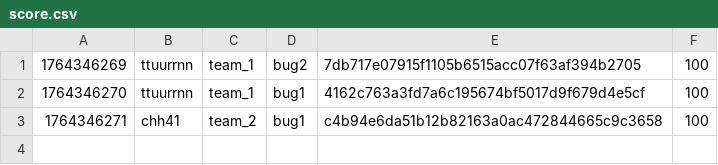
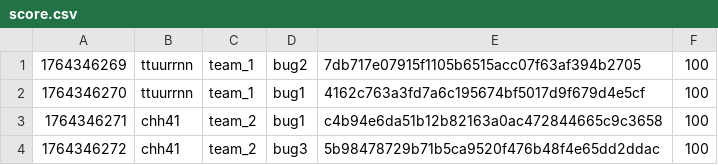
Before and after one commit to hspace-io/2025w-gitctf-score, a CSV file: score.csv, drawn as a sheet; the diff names each change by its address in the sheet, - before the commit and + after, or states it on an @@ line.

Commit message:
[Score] chh41 +100
chh41 attacked `bug3` 5b98478729b71b5ca9520f476b48f4e65dd2ddac of team_2

```diff
--- a/score.csv
+++ b/score.csv
+row 4: 1764346272 | chh41 | team_2 | bug3 | 5b98478729b71b5ca9520f476b48f4e65dd2ddac | 100
```
